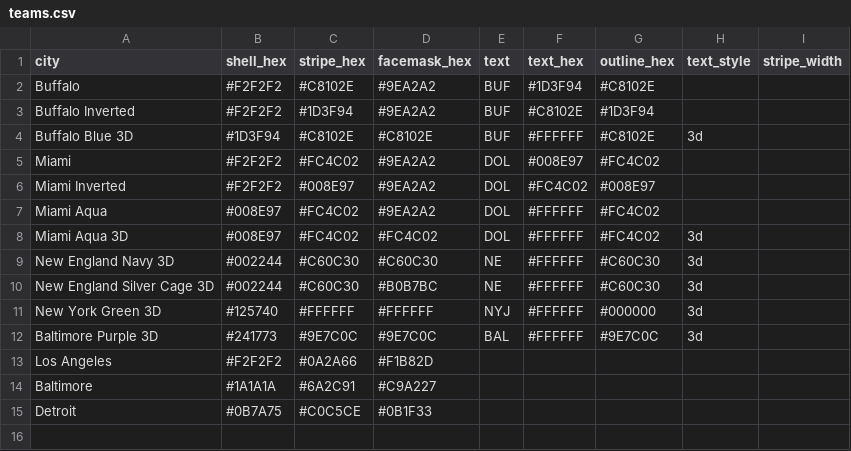
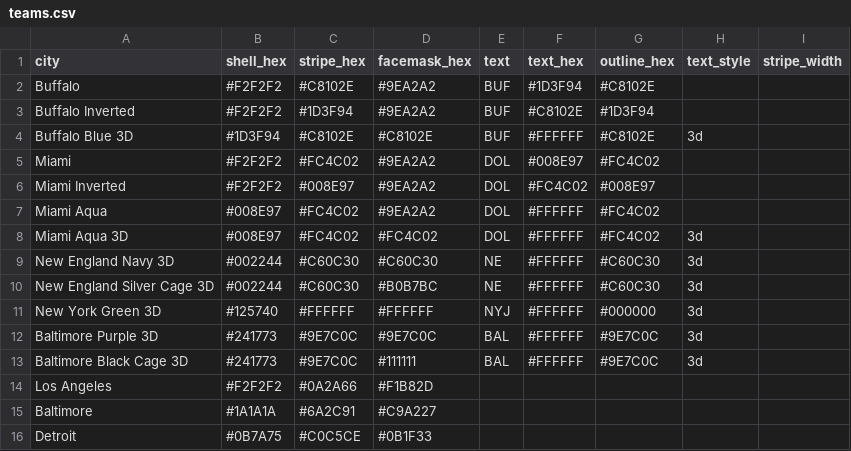
Before and after one commit to nodedesignagency/bluffs, a CSV file: teams.csv, drawn as a sheet; the diff names each change by its address in the sheet, - before the commit and + after, or states it on an @@ line.

```diff
--- a/teams.csv
+++ b/teams.csv
+row 13: Baltimore Black Cage 3D | #241773 | #9E7C0C | #111111 | BAL | #FFFFFF | #9E7C0C | 3d
```
